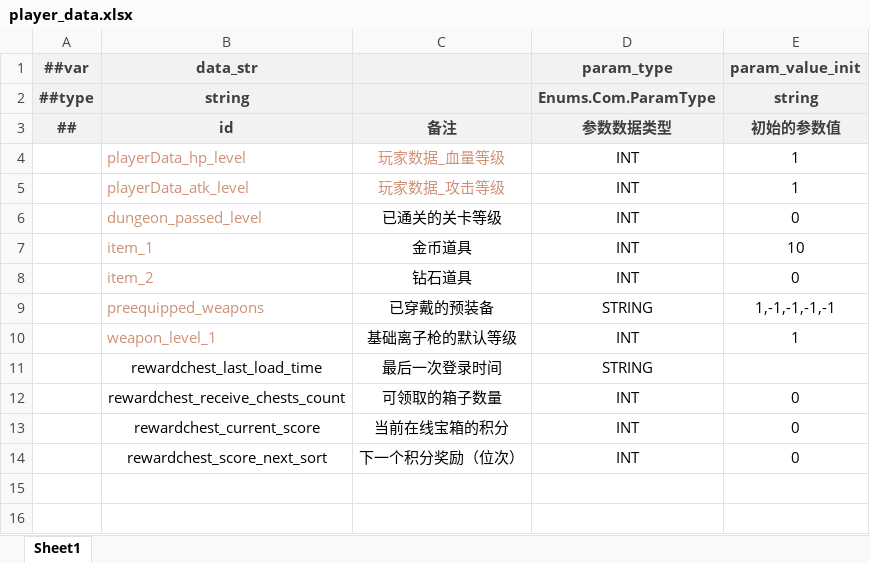
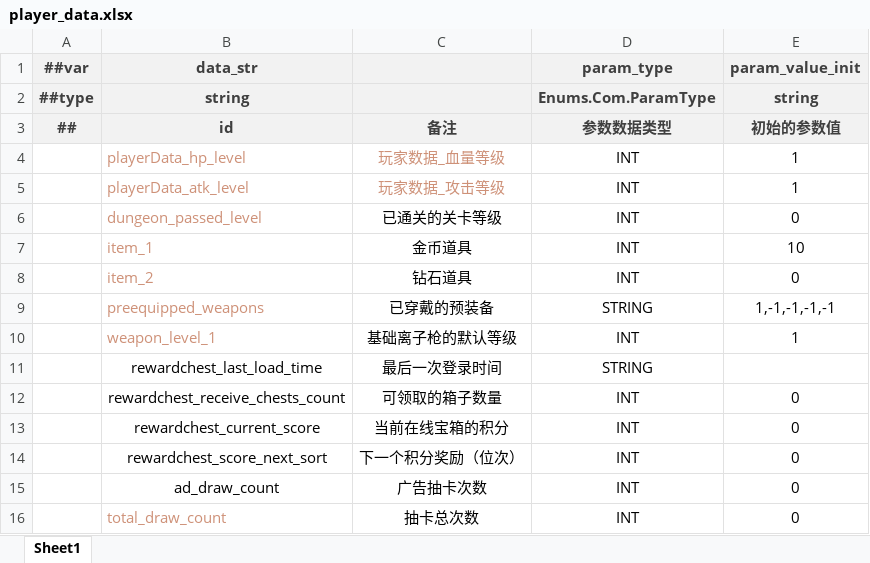
Before and after one commit to BroochWu/ZiStar, an Excel workbook: _ConfigExcels/Datas/player_data.xlsx, sheet Sheet1, drawn as a sheet; values as stored, in another font and other column widths than the file's, no borders; the diff names each change by its address in the sheet, - before the commit and + after, or states it on an @@ line.

```diff
--- a/_ConfigExcels/Datas/player_data.xlsx (sheet Sheet1)
+++ b/_ConfigExcels/Datas/player_data.xlsx (sheet Sheet1)
+row 15:  | ad_draw_count | 广告抽卡次数 | INT | 0
+row 16:  | total_draw_count | 抽卡总次数 | INT | 0
```
Also changed, not shown: 12 other files.
